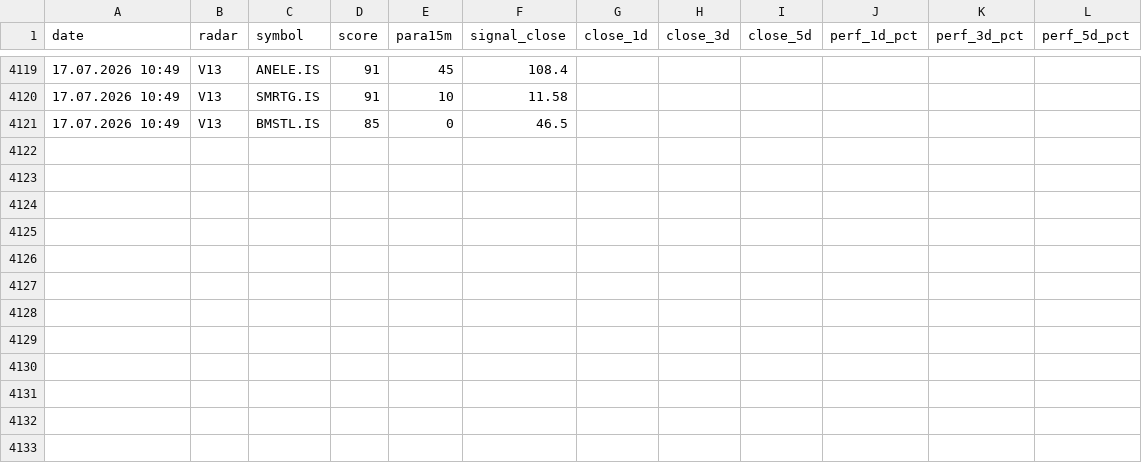
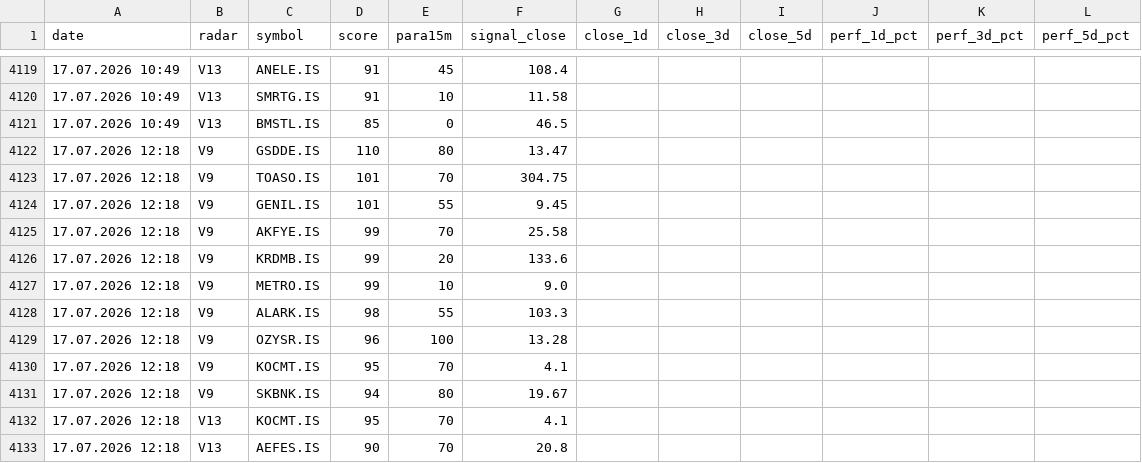
Before and after one commit to gokhan-bist-radar/gokhan-bist-radar, a CSV file: radar_performance.csv, drawn as a sheet; only a part is shown, gaps mark what is left out; the diff names each change by its address in the sheet, - before the commit and + after, or states it on an @@ line.

```diff
--- a/radar_performance.csv
+++ b/radar_performance.csv
+row 4122: 17.07.2026 12:18 | V9 | GSDDE.IS | 110 | 80 | 13.47
+row 4123: 17.07.2026 12:18 | V9 | TOASO.IS | 101 | 70 | 304.75
+row 4124: 17.07.2026 12:18 | V9 | GENIL.IS | 101 | 55 | 9.45
+row 4125: 17.07.2026 12:18 | V9 | AKFYE.IS | 99 | 70 | 25.58
+row 4126: 17.07.2026 12:18 | V9 | KRDMB.IS | 99 | 20 | 133.6
+row 4127: 17.07.2026 12:18 | V9 | METRO.IS | 99 | 10 | 9.0
+row 4128: 17.07.2026 12:18 | V9 | ALARK.IS | 98 | 55 | 103.3
+row 4129: 17.07.2026 12:18 | V9 | OZYSR.IS | 96 | 100 | 13.28
+row 4130: 17.07.2026 12:18 | V9 | KOCMT.IS | 95 | 70 | 4.1
+row 4131: 17.07.2026 12:18 | V9 | SKBNK.IS | 94 | 80 | 19.67
+row 4132: 17.07.2026 12:18 | V13 | KOCMT.IS | 95 | 70 | 4.1
+row 4133: 17.07.2026 12:18 | V13 | AEFES.IS | 90 | 70 | 20.8
```
Also changed, not shown: radar_memory.csv, radar_signals.csv.
